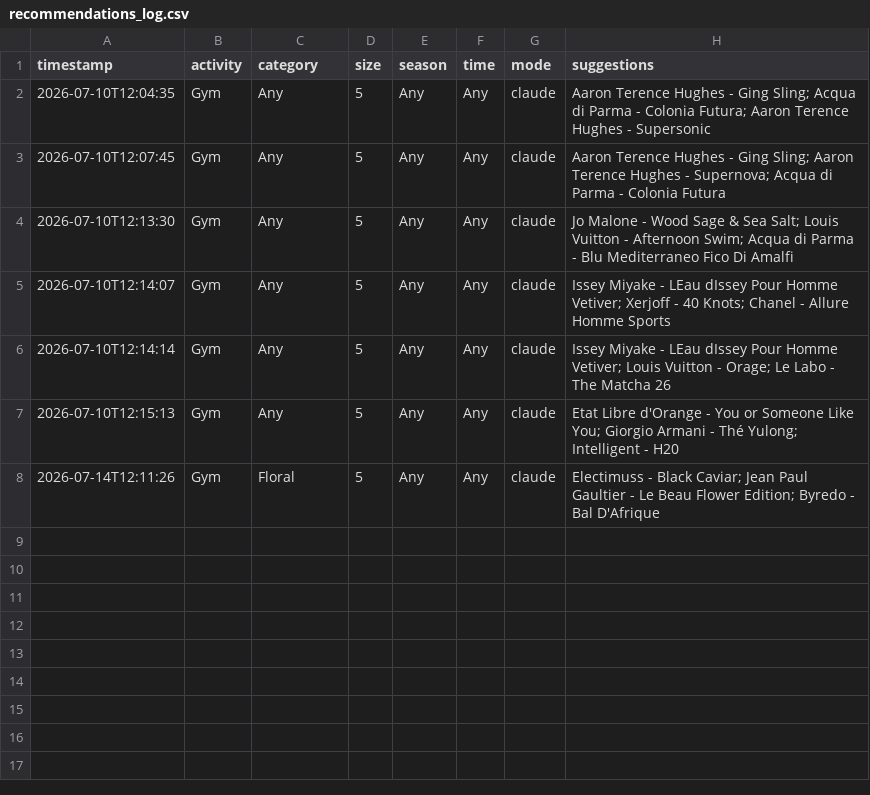
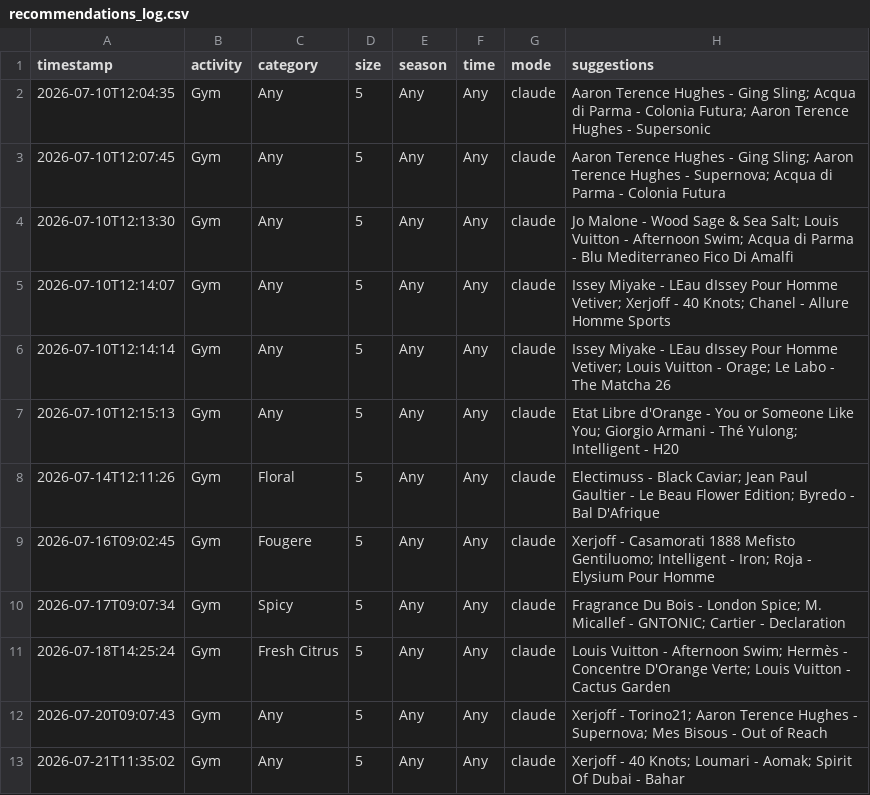
Before and after one commit to trinidadcisneros/trinidadcisneros.github.io, a CSV file: folders/ds_blogs/projects/custom_apps_with_ai/fragrance_picker/recommendations_log.csv, drawn as a sheet.

```diff
--- a/folders/ds_blogs/projects/custom_apps_with_ai/fragrance_picker/recommendations_log.csv
+++ b/folders/ds_blogs/projects/custom_apps_with_ai/fragrance_picker/recommendations_log.csv
@@ -8 +8,6 @@ timestamp,activity,category,size,season,time,mode,suggestions
 2026-07-14T12:11:26,Gym,Floral,5,Any,Any,claude,Electimuss - Black Caviar; Jean Paul Gaultier - Le Beau Flower Edition; Byredo - Bal D'Afrique
+2026-07-16T09:02:45,Gym,Fougere,5,Any,Any,claude,Xerjoff - Casamorati 1888 Mefisto Gentiluomo; Intelligent - Iron; Roja - Elysium Pour Homme
+2026-07-17T09:07:34,Gym,Spicy,5,Any,Any,claude,Fragrance Du Bois - London Spice; M. Micallef - GNTONIC; Cartier - Declaration
+2026-07-18T14:25:24,Gym,Fresh Citrus,5,Any,Any,claude,Louis Vuitton - Afternoon Swim; Hermès - Concentre D'Orange Verte; Louis Vuitton - Cactus Garden
+2026-07-20T09:07:43,Gym,Any,5,Any,Any,claude,Xerjoff - Torino21; Aaron Terence Hughes - Supernova; Mes Bisous - Out of Reach
+2026-07-21T11:35:02,Gym,Any,5,Any,Any,claude,Xerjoff - 40 Knots; Loumari - Aomak; Spirit Of Dubai - Bahar
```
Also changed, not shown: 29 other files.
